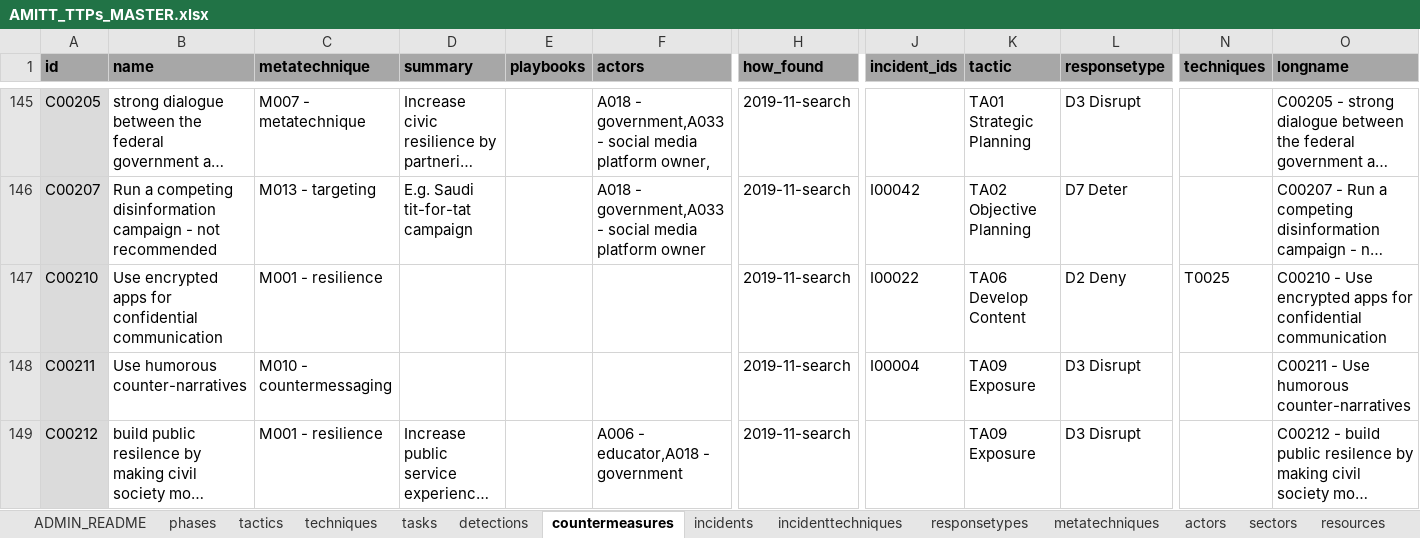
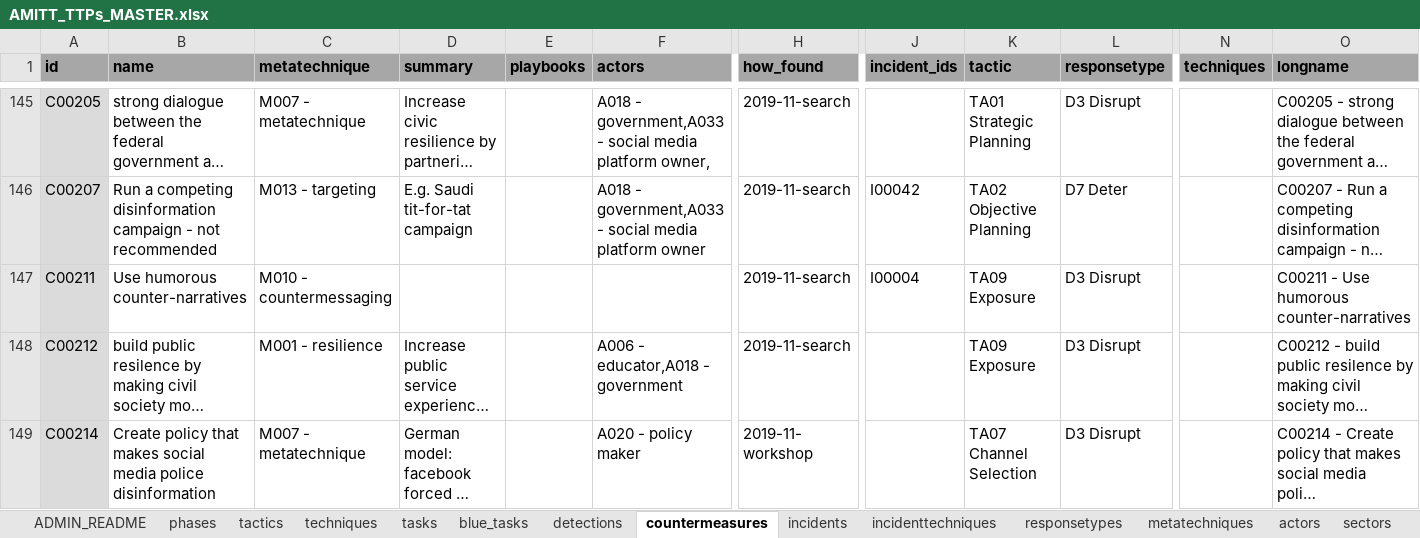
Before and after one commit to cogsec-collaborative/AMITT, an Excel workbook: AMITT_MASTER_DATA/AMITT_TTPs_MASTER.xlsx, sheet countermeasures, drawn as a sheet; only a part is shown, gaps mark what is left out; the shorter side is filled out with more unchanged rows; long unchanged cells end in …; values as stored, in another font and other column widths than the file's, no borders; rows hold the shown columns only; the diff names each change by its address in the sheet, - before the commit and + after, or states it on an @@ line.

```diff
--- a/AMITT_MASTER_DATA/AMITT_TTPs_MASTER.xlsx (sheet countermeasures)
+++ b/AMITT_MASTER_DATA/AMITT_TTPs_MASTER.xlsx (sheet countermeasures)
+sheet tab: blue_tasks
-row 147: C00210 | Use encrypted apps for confidential communication | M001 - resilience |  |  |  | 2019-11-search | I00022 | TA06 Develop Content | D2 Deny | T0025 | C00210 - Use encrypted apps for confidential communication
```
Also changed, not shown: sheet techniques, sheet tasks, 7 other files.
